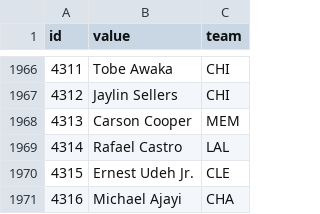
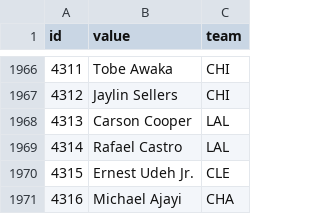
Before and after one commit to StatsVine/data-snapshots, a CSV file: csv/nfc/players-basketball.csv, drawn as a sheet; only a part is shown, gaps mark what is left out.

```diff
--- a/csv/nfc/players-basketball.csv
+++ b/csv/nfc/players-basketball.csv
@@ -1967,3 +1967,3 @@ id,value,team
 4312,Jaylin Sellers,CHI
-4313,Carson Cooper,MEM
+4313,Carson Cooper,LAL
 4314,Rafael Castro,LAL
```
Also changed, not shown: csv/nfc/players-all.csv, csv/nfc/players-baseball.csv, 2 other files.
